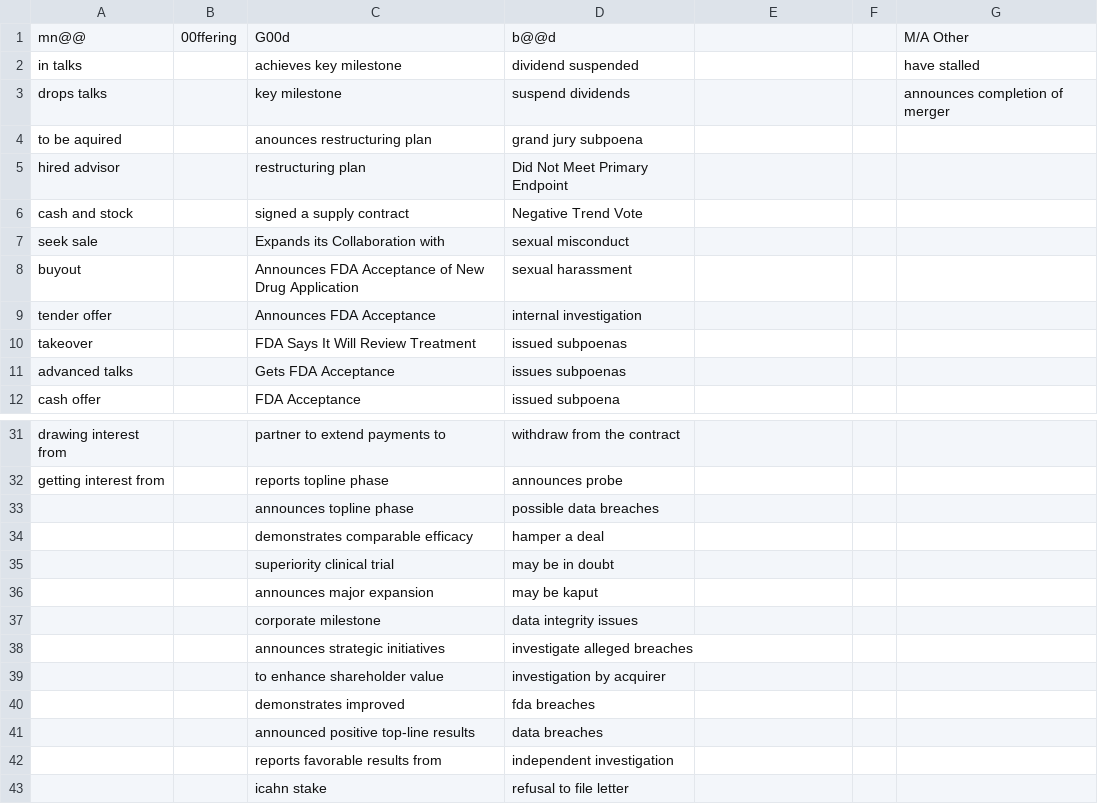
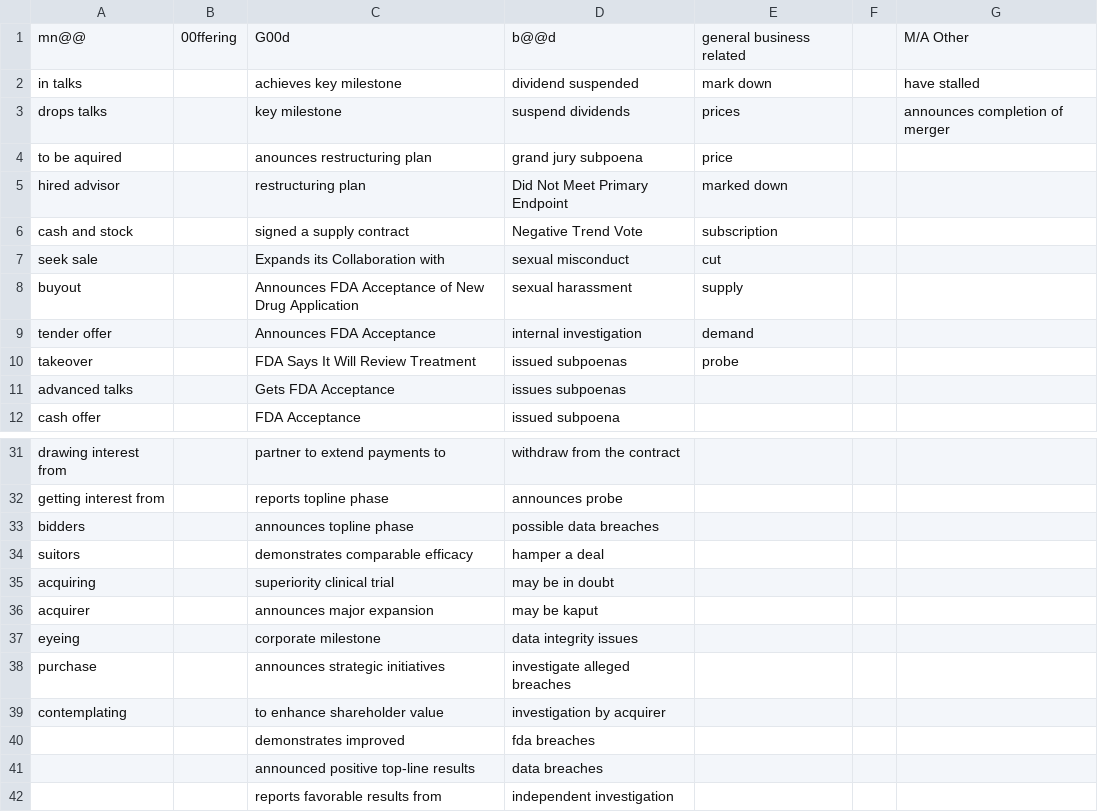
Before and after one commit to jchen97/v1, a CSV file: keywords.csv, drawn as a sheet; only a part is shown, gaps mark what is left out; the shorter side is filled out with more unchanged rows.

```diff
--- a/keywords.csv
+++ b/keywords.csv
@@ -1,11 +1,11 @@
-mn@@,00ffering,G00d,b@@d,,,M/A Other
-in talks,,achieves key milestone,dividend suspended,,,have stalled
-drops talks,,key milestone,suspend dividends,,,announces completion of merger
-to be aquired,,anounces restructuring plan,grand jury subpoena,,,
-hired advisor,,restructuring plan,Did Not Meet Primary Endpoint,,,
-cash and stock,,signed a supply contract,Negative Trend Vote,,,
-seek sale,,Expands its Collaboration with,sexual misconduct,,,
-buyout,,Announces FDA Acceptance of New Drug Application,sexual harassment,,,
-tender offer,,Announces FDA Acceptance,internal investigation,,,
-takeover,,FDA Says It Will Review Treatment,issued subpoenas,,,
+mn@@,00ffering,G00d,b@@d,general business related,,M/A Other
+in talks,,achieves key milestone,dividend suspended,mark down,,have stalled
+drops talks,,key milestone,suspend dividends,prices,,announces completion of merger
+to be aquired,,anounces restructuring plan,grand jury subpoena,price,,
+hired advisor,,restructuring plan,Did Not Meet Primary Endpoint,marked down,,
+cash and stock,,signed a supply contract,Negative Trend Vote,subscription,,
+seek sale,,Expands its Collaboration with,sexual misconduct,cut,,
+buyout,,Announces FDA Acceptance of New Drug Application,sexual harassment,supply,,
+tender offer,,Announces FDA Acceptance,internal investigation,demand,,
+takeover,,FDA Says It Will Review Treatment,issued subpoenas,probe,,
 advanced talks,,Gets FDA Acceptance,issues subpoenas,,,
@@ -32,9 +32,9 @@ drawing interest from,,partner to extend payments to,withdraw from the contract,
 getting interest from,,reports topline phase,announces probe,,,
-,,announces topline phase,possible data breaches,,,
-,,demonstrates comparable efficacy,hamper a deal,,,
-,,superiority clinical trial,may be in doubt,,,
-,,announces major expansion,may be kaput,,,
-,,corporate milestone,data integrity issues,,,
-,,announces strategic initiatives,investigate alleged breaches,,,
-,,to enhance shareholder value,investigation by acquirer,,,
+bidders,,announces topline phase,possible data breaches,,,
+suitors,,demonstrates comparable efficacy,hamper a deal,,,
+acquiring,,superiority clinical trial,may be in doubt,,,
+acquirer,,announces major expansion,may be kaput,,,
+eyeing,,corporate milestone,data integrity issues,,,
+purchase,,announces strategic initiatives,investigate alleged breaches,,,
+contemplating,,to enhance shareholder value,investigation by acquirer,,,
 ,,demonstrates improved,fda breaches,,,
```
Also changed, not shown: 10 other files.
